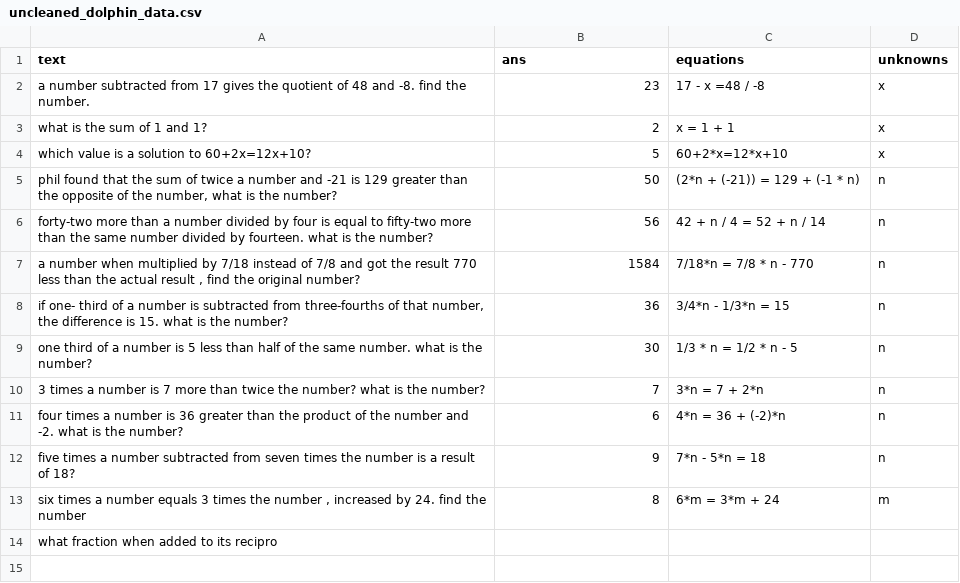
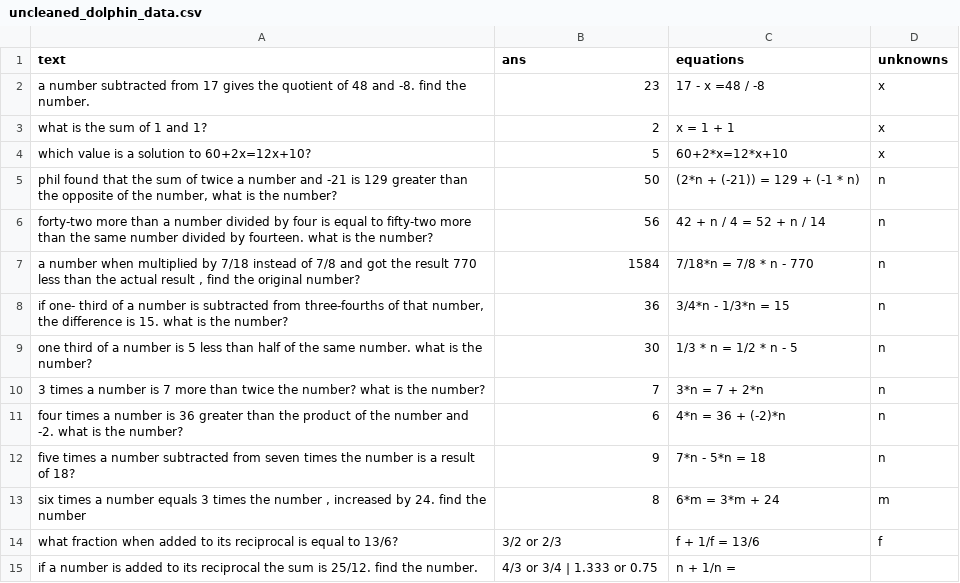
Before and after one commit to feint5k/Advanced-MathWordProblem-Solver, a CSV file: 2_Data_cleaning/cleaned_data_examples/uncleaned_dolphin_data.csv, drawn as a sheet; removed rows and columns are numbered as before the commit, all else as after; the diff names each change by its address in the sheet, - before the commit and + after, or states it on an @@ line.

```diff
--- a/2_Data_cleaning/cleaned_data_examples/uncleaned_dolphin_data.csv
+++ b/2_Data_cleaning/cleaned_data_examples/uncleaned_dolphin_data.csv
-row 14: what fraction when added to its recipro
+row 14: what fraction when added to its reciprocal is equal to 13/6? | 3/2 or 2/3 | f + 1/f = 13/6 | f
+row 15: if a number is added to its reciprocal the sum is 25/12. find the number. | 4/3 or 3/4 | 1.333 or 0.75 | n + 1/n =
```
